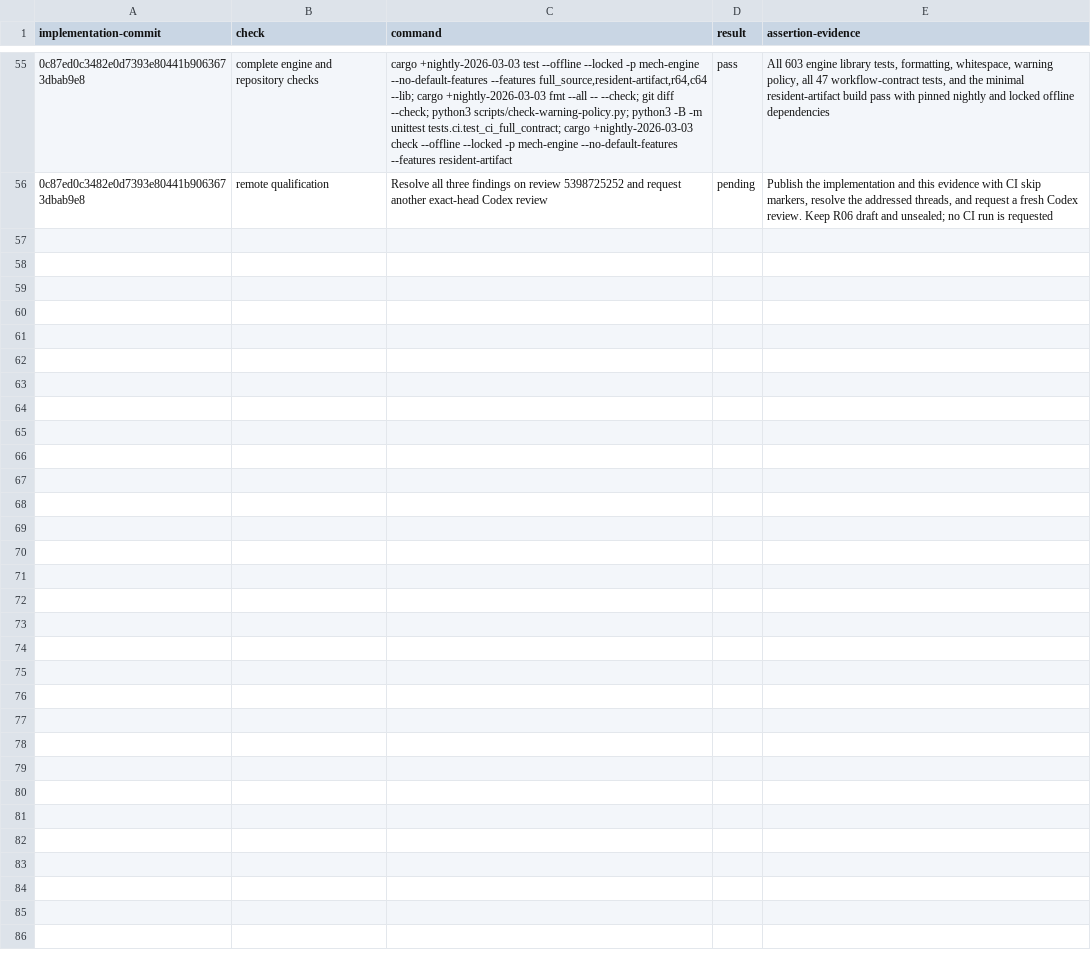
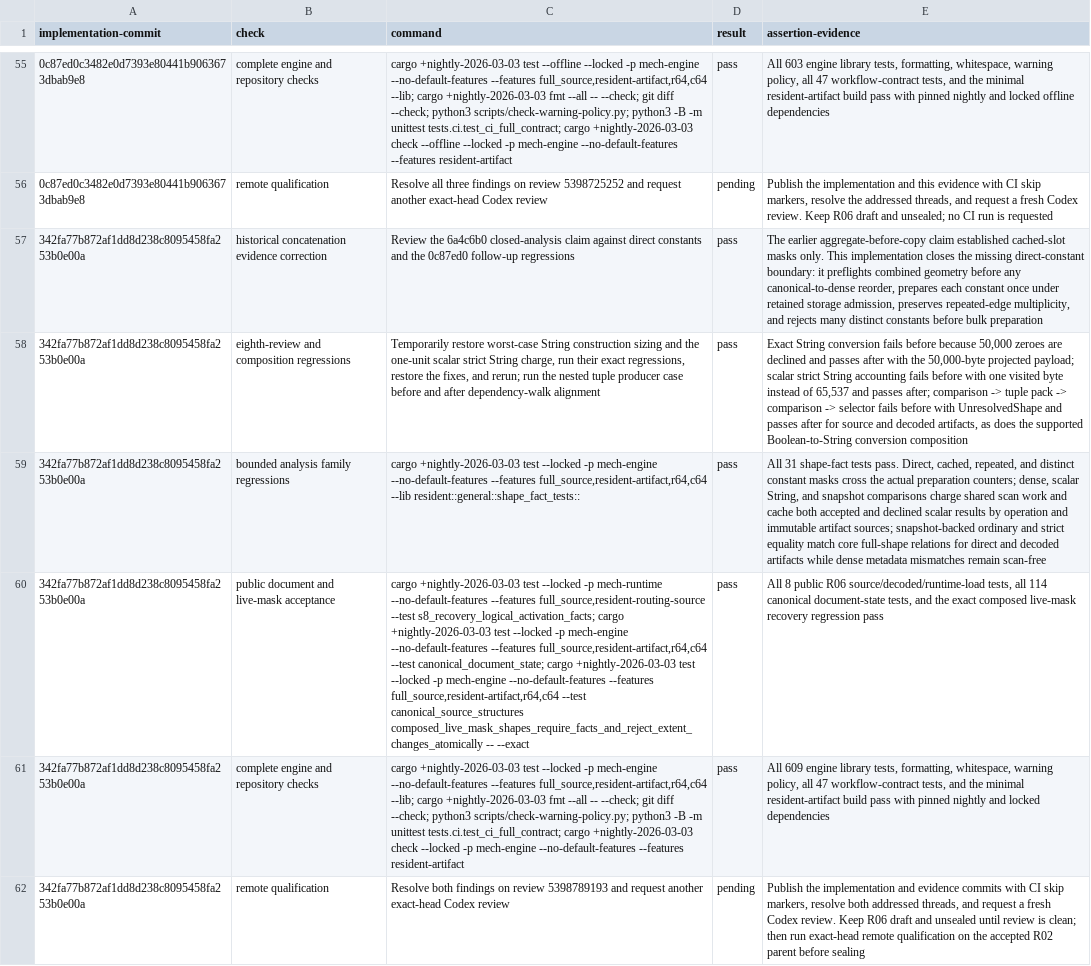
Before and after one commit to mech-lang/mech, a TSV file: docs/design/grammar-audit/r06-review-closure.tsv, drawn as a sheet; only a part is shown, gaps mark what is left out; the diff names each change by its address in the sheet, - before the commit and + after, or states it on an @@ line.

Commit message:
docs(r06): record bounded analysis closure [skip ci]

```diff
--- a/docs/design/grammar-audit/r06-review-closure.tsv
+++ b/docs/design/grammar-audit/r06-review-closure.tsv
+row 57: 342fa77b872af1dd8d238c8095458fa253b0e00a | historical concatenation evidence correction | Review the 6a4c6b0 closed-analysis claim against direct constants and the 0c87ed0 follow-up regressions | pass | The earlier aggregate-before-copy claim established cached-slot masks only. This implementation closes the missing direct-constant boundary: it preflights combined geometry before any canonical-to-dense reorder, prepares each constant once under retained storage admission, preserves repeated-edge multiplicity, and rejects many distinct constants before bulk preparation
+row 58: 342fa77b872af1dd8d238c8095458fa253b0e00a | eighth-review and composition regressions | Temporarily restore worst-case String construction sizing and the one-unit scalar strict String charge, run their exact regressions, restore the fixes, and rerun; run the nested tuple producer case before and after dependency-walk alignment | pass | Exact String conversion fails before because 50,000 zeroes are declined and passes after with the 50,000-byte projected payload; scalar strict String accounting fails before with one visited byte instead of 65,537 and passes after; comparison -> tuple pack -> comparison -> selector fails before with UnresolvedShape and passes after for source and decoded artifacts, as does the supported Boolean-to-String conversion composition
+row 59: 342fa77b872af1dd8d238c8095458fa253b0e00a | bounded analysis family regressions | cargo +nightly-2026-03-03 test --locked -p mech-engine --no-default-features --features full_source,resident-artifact,r64,c64 --lib resident::general::shape_fact_tests:: | pass | All 31 shape-fact tests pass. Direct, cached, repeated, and distinct constant masks cross the actual preparation counters; dense, scalar String, and snapshot comparisons charge shared scan work and cache both accepted and declined scalar results by operation and immutable artifact sources; snapshot-backed ordinary and strict equality match core full-shape relations for direct and decoded artifacts while dense metadata mismatches remain scan-free
+row 60: 342fa77b872af1dd8d238c8095458fa253b0e00a | public document and live-mask acceptance | cargo +nightly-2026-03-03 test --locked -p mech-runtime --no-default-features --features full_source,resident-routing-source --test s8_recovery_logical_activation_facts; cargo +nightly-2026-03-03 test --locked -p mech-engine --no-default-features --features full_source,resident-artifact,r64,c64 --test canonical_document_state; cargo +nightly-2026-03-03 test --locked -p mech-engine --no-default-features --features full_source,resident-artifact,r64,c64 --test canonical_source_structures composed_live_mask_shapes_require_facts_and_reject_extent_changes_atomically -- --exact | pass | All 8 public R06 source/decoded/runtime-load tests, all 114 canonical document-state tests, and the exact composed live-mask recovery regression pass
+row 61: 342fa77b872af1dd8d238c8095458fa253b0e00a | complete engine and repository checks | cargo +nightly-2026-03-03 test --locked -p mech-engine --no-default-features --features full_source,resident-artifact,r64,c64 --lib; cargo +nightly-2026-03-03 fmt --all -- --check; git diff --check; python3 scripts/check-warning-policy.py; python3 -B -m unittest tests.ci.test_ci_full_contract; cargo +nightly-2026-03-03 check --locked -p mech-engine --no-default-features --features resident-artifact | pass | All 609 engine library tests, formatting, whitespace, warning policy, all 47 workflow-contract tests, and the minimal resident-artifact build pass with pinned nightly and locked dependencies
+row 62: 342fa77b872af1dd8d238c8095458fa253b0e00a | remote qualification | Resolve both findings on review 5398789193 and request another exact-head Codex review | pending | Publish the implementation and evidence commits with CI skip markers, resolve both addressed threads, and request a fresh Codex review. Keep R06 draft and unsealed until review is clean; then run exact-head remote qualification on the accepted R02 parent before sealing
```
